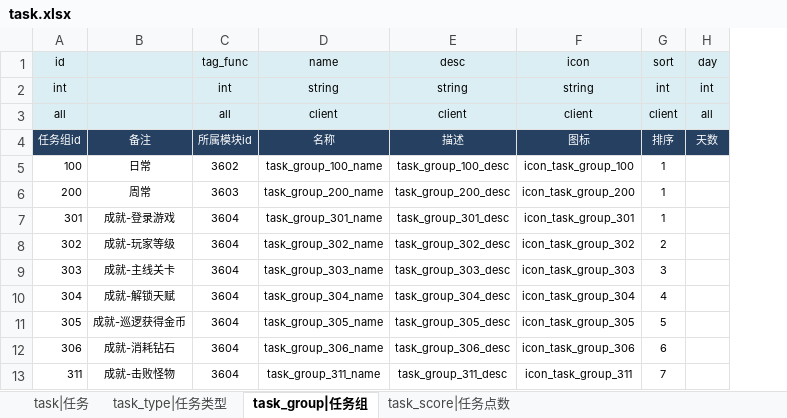
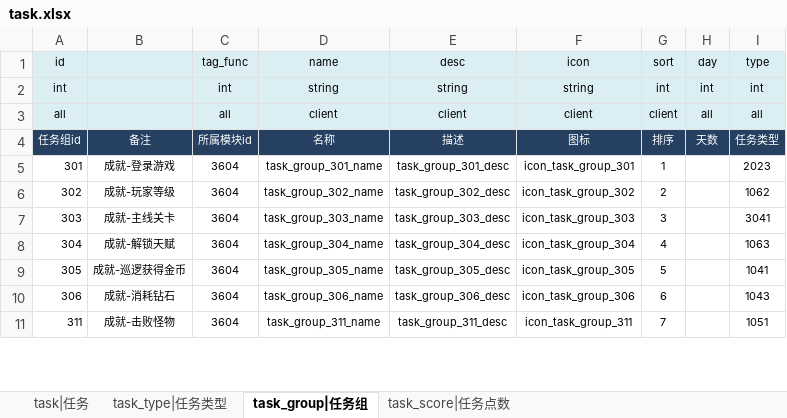
Before and after one commit to jacobe0012/FoxCard, an Excel workbook: config/foxconfig/task.xlsx, sheet task_group|任务组, drawn as a sheet; only a part is shown; values as stored, in another font and other column widths than the file's, no borders; removed rows and columns are numbered as before the commit, all else as after; the diff covers the shown part only; the diff names each change by its address in the sheet, - before the commit and + after, or states it on an @@ line.

```diff
--- a/config/foxconfig/task.xlsx (sheet task_group|任务组)
+++ b/config/foxconfig/task.xlsx (sheet task_group|任务组)
+column I (type), rows 2-11: int | all | 任务类型 | 2023 | 1062 | 3041 | 1063 | 1041 | 1043 | 1051
-row 5: 100 | 日常 | 3602 | task_group_100_name | task_group_100_desc | icon_task_group_100 | 1
-row 6: 200 | 周常 | 3603 | task_group_200_name | task_group_200_desc | icon_task_group_200 | 1
```
Also changed, not shown: 513 added rows elsewhere in this sheet, sheet task|任务, formulas that keep their value, configTools/Luban/ConfigRoot/Datas/__tables__.xlsx, configTools/Luban/ConfigRoot/Datas/item.xlsx, 50 other files.
